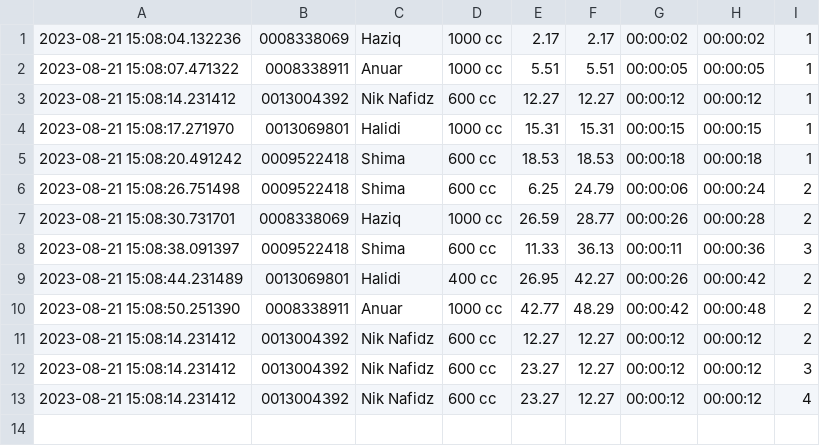
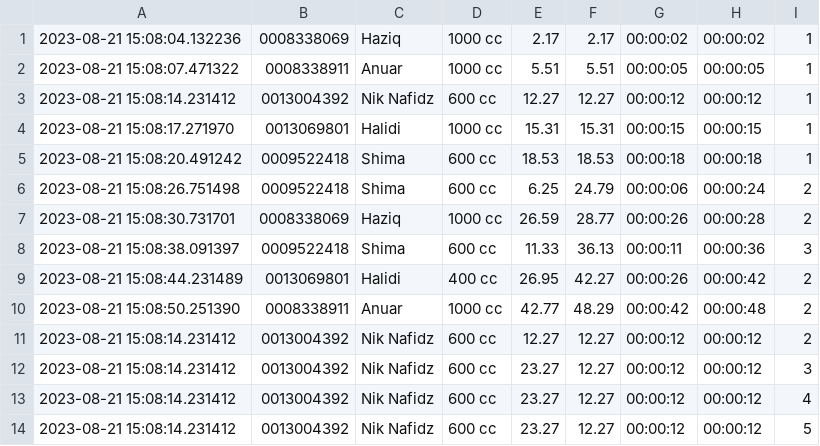
Before and after one commit to niknafidz/leaderboard2, a CSV file: scanned_data_log.csv, drawn as a sheet.

Commit message:
Update CSV file

```diff
--- a/scanned_data_log.csv
+++ b/scanned_data_log.csv
@@ -13 +13,2 @@
 2023-08-21 15:08:14.231412,0013004392,Nik Nafidz,600 cc,23.27,12.27,00:00:12,00:00:12,4
+2023-08-21 15:08:14.231412,0013004392,Nik Nafidz,600 cc,23.27,12.27,00:00:12,00:00:12,5
```
